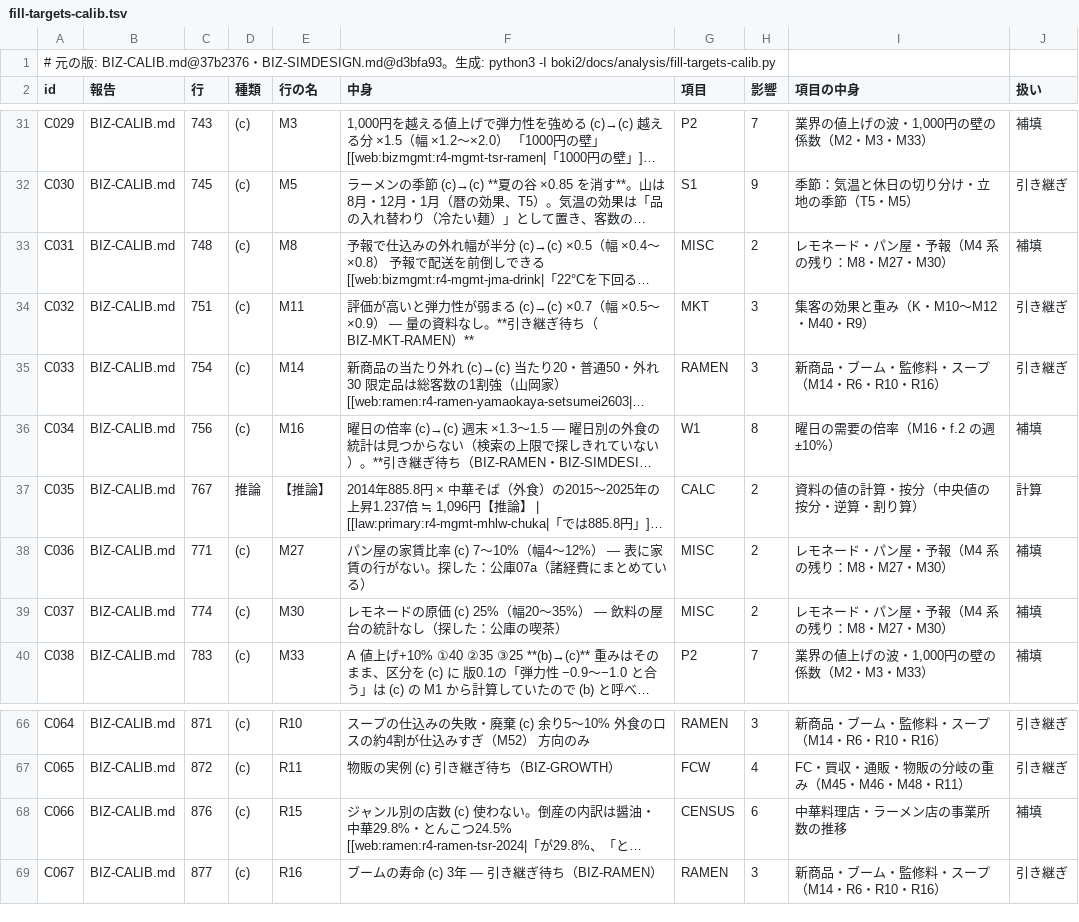
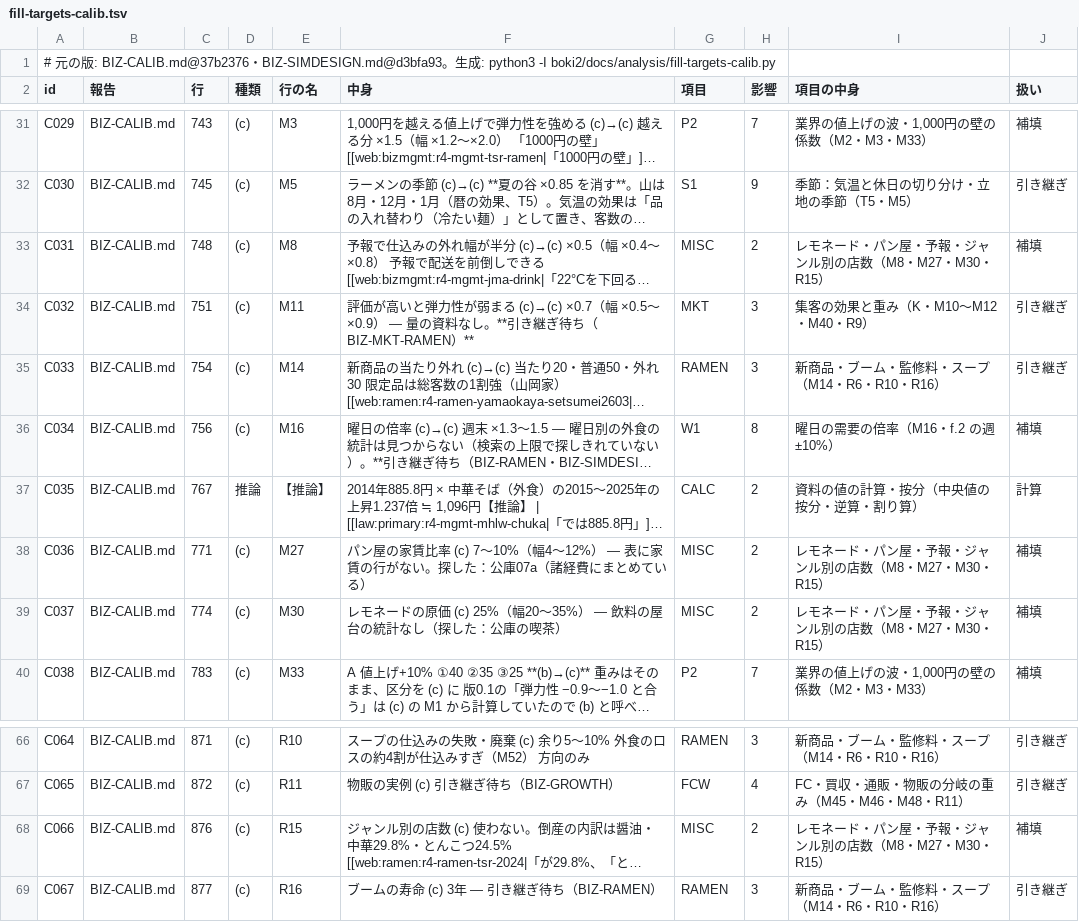
Before and after one commit to kent0909/progate_school, a TSV file: boki2/docs/analysis/fill-targets-calib.tsv, drawn as a sheet; only a part is shown, gaps mark what is left out; long unchanged cells end in …; the diff names each change by its address in the sheet, - before the commit and + after, or states it on an @@ line.

```diff
--- a/boki2/docs/analysis/fill-targets-calib.tsv
+++ b/boki2/docs/analysis/fill-targets-calib.tsv
-I33 (項目の中身): レモネード・パン屋・予報（M4 系の残り：M8・M27・M30）
+I33 (項目の中身): レモネード・パン屋・予報・ジャンル別の店数（M8・M27・M30・R15）
-I38:I39 (項目の中身): レモネード・パン屋・予報（M4 系の残り：M8・M27・M30）
+I38:I39 (項目の中身): レモネード・パン屋・予報・ジャンル別の店数（M8・M27・M30・R15）
-G68 (項目): CENSUS
+G68 (項目): MISC
-H68 (影響): 6
+H68 (影響): 2
-I68 (項目の中身): 中華料理店・ラーメン店の事業所数の推移
+I68 (項目の中身): レモネード・パン屋・予報・ジャンル別の店数（M8・M27・M30・R15）
```
Also changed, not shown: 42 other files.
